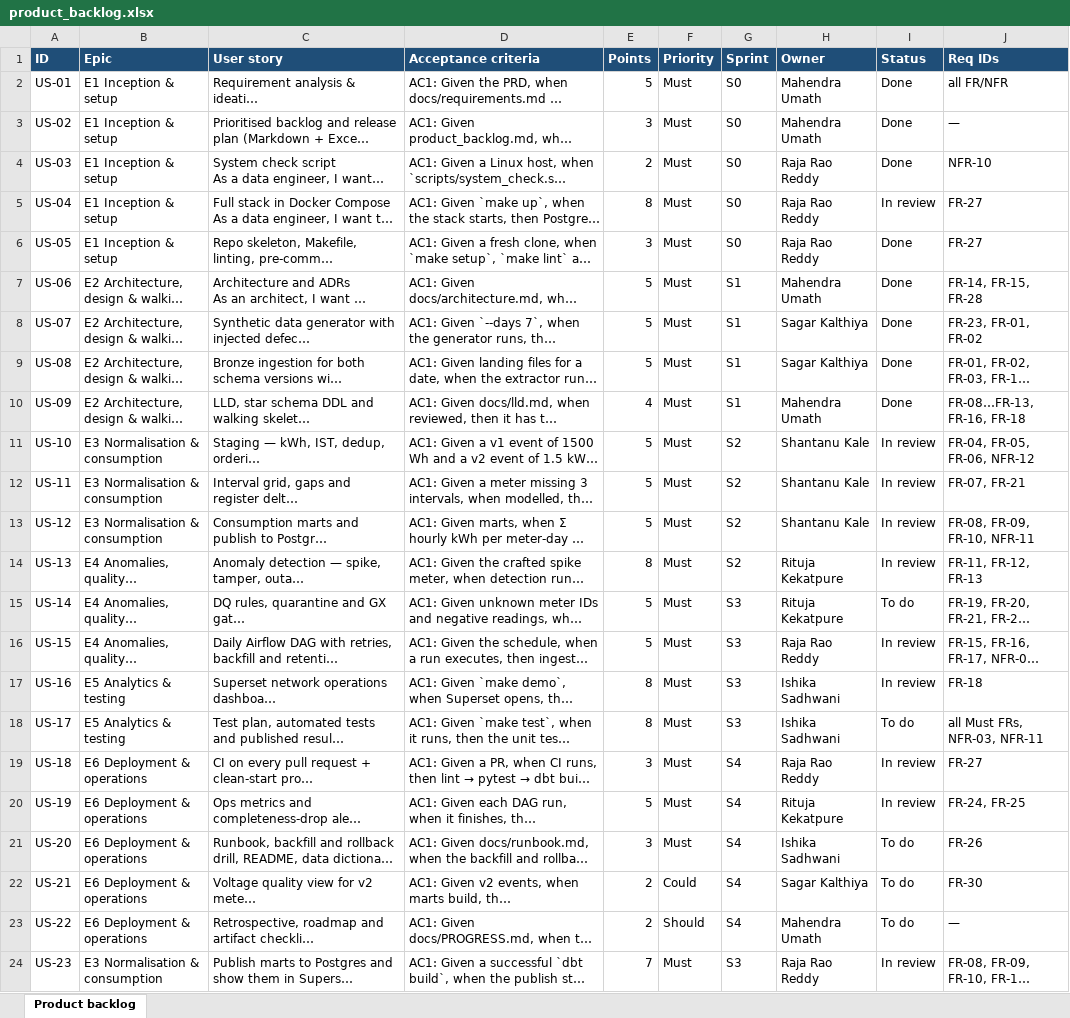
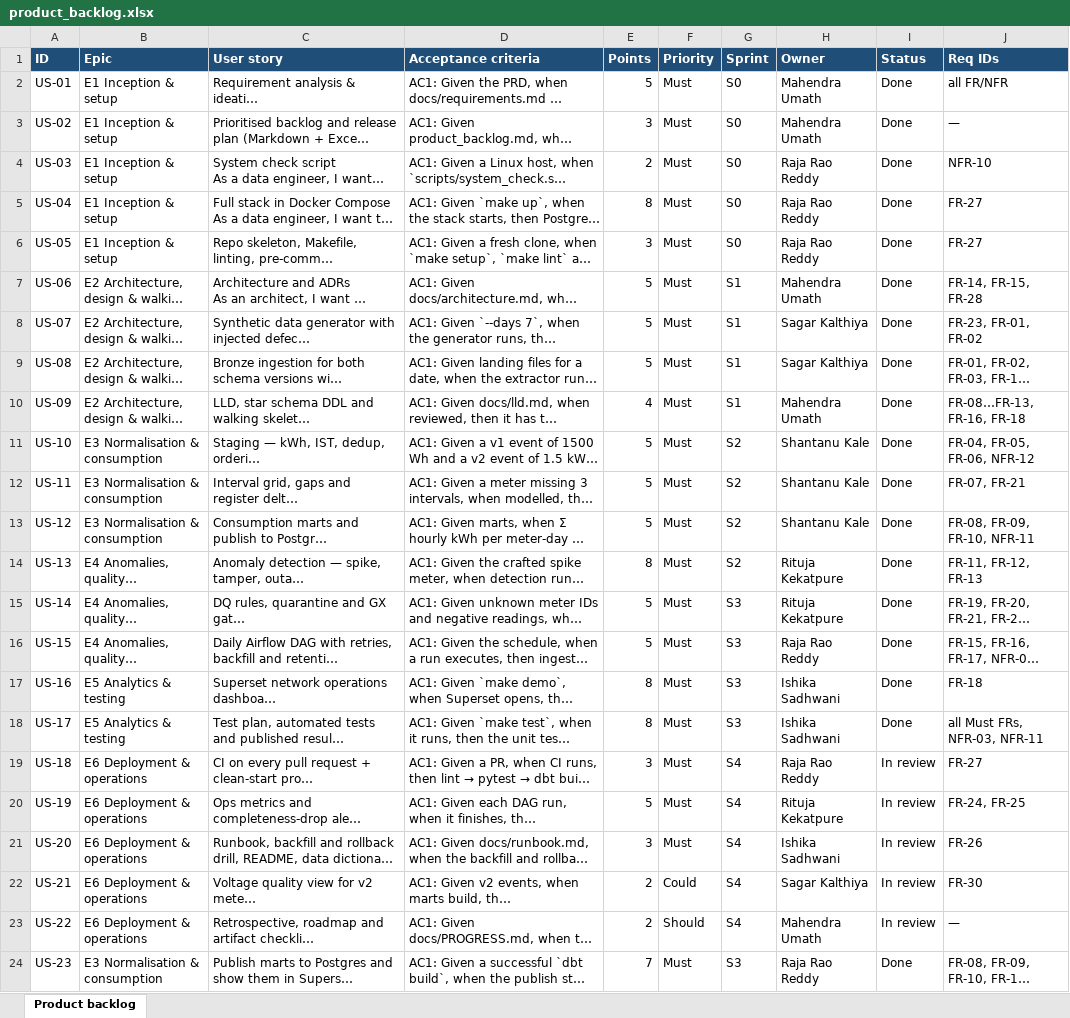
Before and after one commit to rajareddy-maker/manthan-w2-b-team14, an Excel workbook: docs/scrum/product_backlog.xlsx, sheet Product backlog, drawn as a sheet; long unchanged cells end in …; values as stored, in another font and other column widths than the file's, no borders; the diff names each change by its address in the sheet, - before the commit and + after, or states it on an @@ line.

```diff
--- a/docs/scrum/product_backlog.xlsx (sheet Product backlog)
+++ b/docs/scrum/product_backlog.xlsx (sheet Product backlog)
-I5 (Status): In review
+I5 (Status): Done
-I11:I14 (Status): In review
+I11:I14 (Status): Done
-I15 (Status): To do
+I15 (Status): Done
-I16:I17 (Status): In review
+I16:I17 (Status): Done
-I18 (Status): To do
+I18 (Status): Done
-I21:I23 (Status): To do
+I21:I23 (Status): In review
-I24 (Status): In review
+I24 (Status): Done
```
Also changed, not shown: 16 other files.
